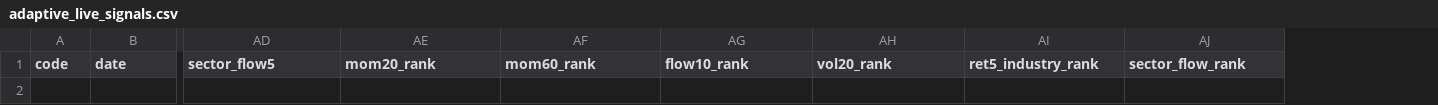
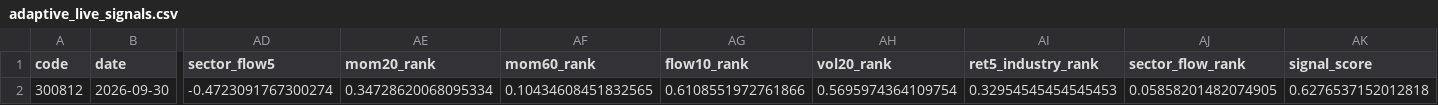
Before and after one commit to Yaohuizhongliu/a-share-picker, a CSV file: reports/latest/research/adaptive_live_signals.csv, drawn as a sheet; only a part is shown, gaps mark what is left out; rows hold the shown columns only; the diff names each change by its address in the sheet, - before the commit and + after, or states it on an @@ line.

```diff
--- a/reports/latest/research/adaptive_live_signals.csv
+++ b/reports/latest/research/adaptive_live_signals.csv
+column AK (signal_score), empty
+row 2: 300812 | 2026-09-30 | -0.4723091767300274 | 0.34728620068095334 | 0.10434608451832565 | 0.6108551972761866 | 0.5695974364109754 | 0.32954545454545453 | 0.05858201482074905 | 0.6276537152012818
```
Also changed, not shown: reports/latest/recommendations.csv, reports/latest/research/recommendations_v2.csv, 15 other files.
